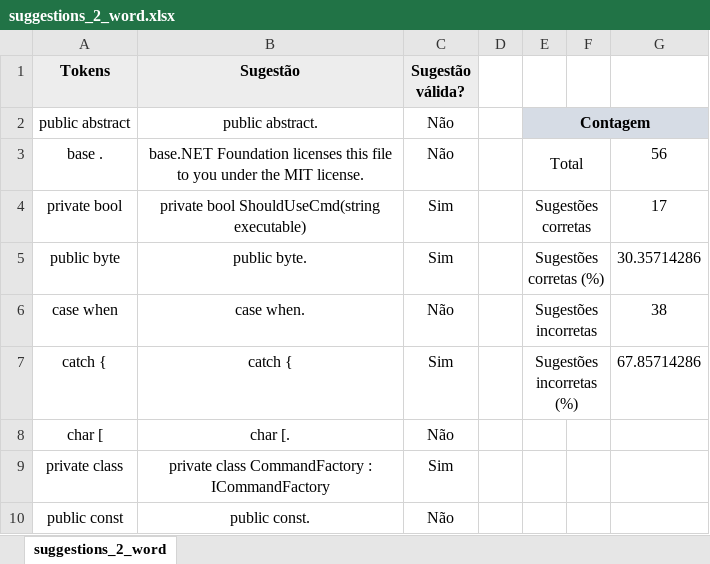
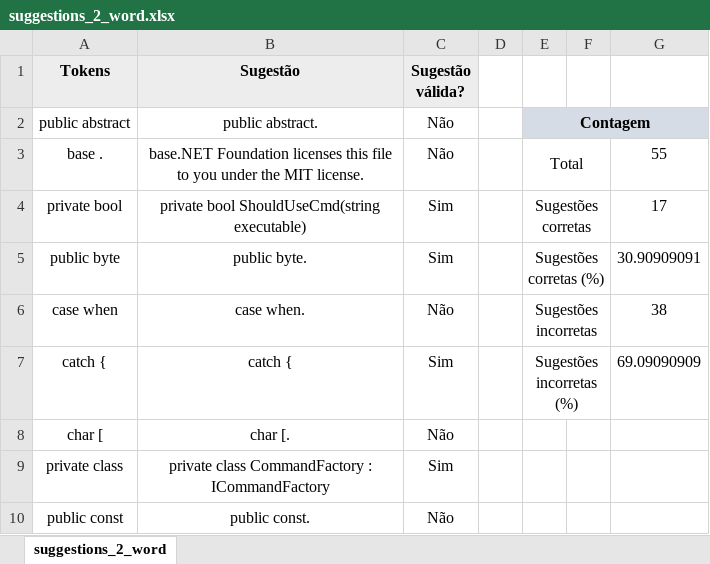
Before and after one commit to renanmf7/TCC.SugestoesCodigo.Pece.IA, an Excel workbook: Abordagens/GPT-2/Resultados/suggestions_2_word.xlsx, sheet suggestions_2_word, drawn as a sheet; only a part is shown; values as stored, in another font and other column widths than the file's, no borders; the diff names each change by its address in the sheet, - before the commit and + after, or states it on an @@ line.

Commit message:
Alterado arquivo de resultados do modelo GPT-2

```diff
--- a/Abordagens/GPT-2/Resultados/suggestions_2_word.xlsx (sheet suggestions_2_word)
+++ b/Abordagens/GPT-2/Resultados/suggestions_2_word.xlsx (sheet suggestions_2_word)
-G3: 56
+G3: 55
-G5: 30.35714286
+G5: 30.90909091
-G7: 67.85714286
+G7: 69.09090909
```
